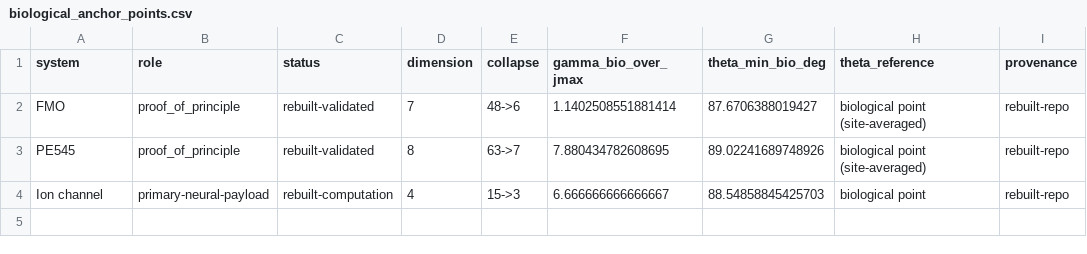
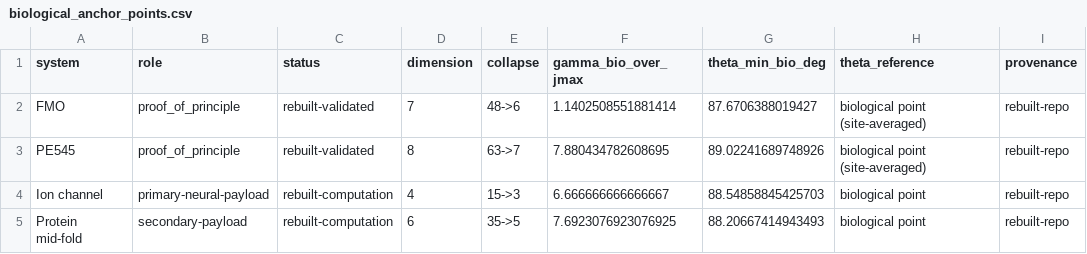
Before and after one commit to todd866/decoherence-dimensional-collapse, a CSV file: results/biological_anchor_points.csv, drawn as a sheet; the diff names each change by its address in the sheet, - before the commit and + after, or states it on an @@ line.

Commit message:
Add protein microdomain payload anchor

```diff
--- a/results/biological_anchor_points.csv
+++ b/results/biological_anchor_points.csv
+row 5: Protein mid-fold | secondary-payload | rebuilt-computation | 6 | 35->5 | 7.6923076923076925 | 88.20667414943493 | biological point | rebuilt-repo
```
Also changed, not shown: 14 other files.
